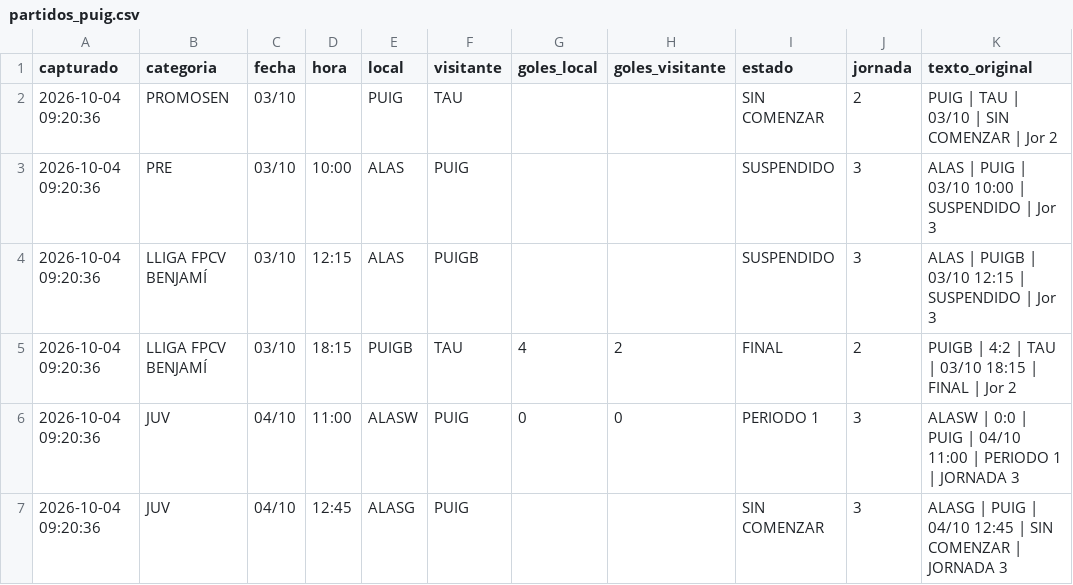
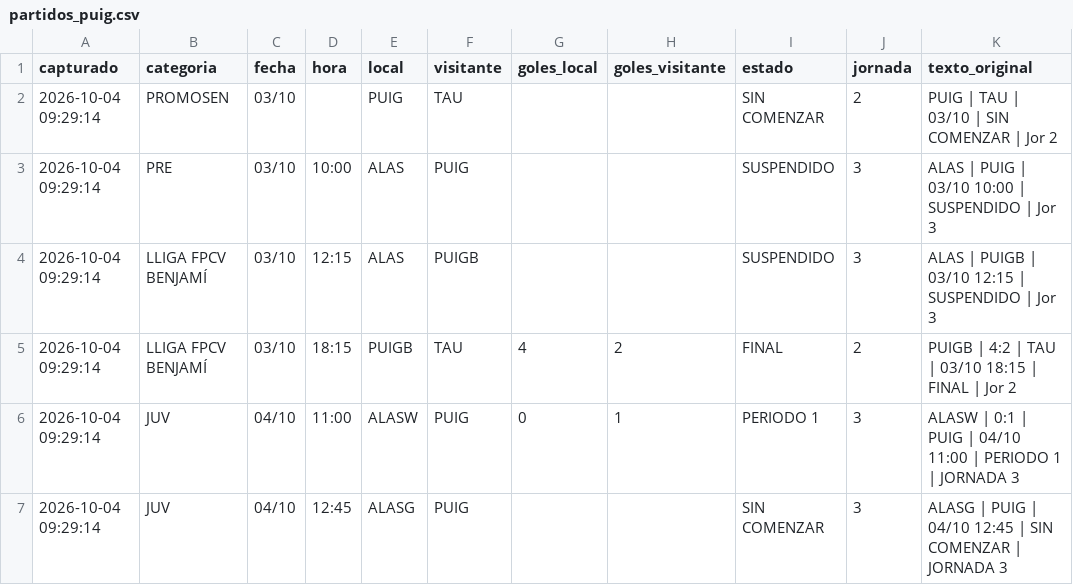
Before and after one commit to elpuigdragons/Calendario_26_27, a CSV file: salida/partidos_puig.csv, drawn as a sheet.

```diff
--- a/salida/partidos_puig.csv
+++ b/salida/partidos_puig.csv
@@ -1,7 +1,7 @@
 capturado,categoria,fecha,hora,local,visitante,goles_local,goles_visitante,estado,jornada,texto_original
-2026-10-04 09:20:36,PROMOSEN,03/10,,PUIG,TAU,,,SIN COMENZAR,2,PUIG | TAU | 03/10 | SIN COMENZAR | Jor 2
-2026-10-04 09:20:36,PRE,03/10,10:00,ALAS,PUIG,,,SUSPENDIDO,3,ALAS | PUIG | 03/10 10:00 | SUSPENDIDO | Jor 3
-2026-10-04 09:20:36,LLIGA FPCV BENJAMÍ,03/10,12:15,ALAS,PUIGB,,,SUSPENDIDO,3,ALAS | PUIGB | 03/10 12:15 | SUSPENDIDO | Jor 3
-2026-10-04 09:20:36,LLIGA FPCV BENJAMÍ,03/10,18:15,PUIGB,TAU,4,2,FINAL,2,PUIGB | 4:2 | TAU | 03/10 18:15 | FINAL | Jor 2
-2026-10-04 09:20:36,JUV,04/10,11:00,ALASW,PUIG,0,0,PERIODO 1,3,ALASW | 0:0 | PUIG | 04/10 11:00 | PERIODO 1 | JORNADA 3
-2026-10-04 09:20:36,JUV,04/10,12:45,ALASG,PUIG,,,SIN COMENZAR,3,ALASG | PUIG | 04/10 12:45 | SIN COMENZAR | JORNADA 3
+2026-10-04 09:29:14,PROMOSEN,03/10,,PUIG,TAU,,,SIN COMENZAR,2,PUIG | TAU | 03/10 | SIN COMENZAR | Jor 2
+2026-10-04 09:29:14,PRE,03/10,10:00,ALAS,PUIG,,,SUSPENDIDO,3,ALAS | PUIG | 03/10 10:00 | SUSPENDIDO | Jor 3
+2026-10-04 09:29:14,LLIGA FPCV BENJAMÍ,03/10,12:15,ALAS,PUIGB,,,SUSPENDIDO,3,ALAS | PUIGB | 03/10 12:15 | SUSPENDIDO | Jor 3
+2026-10-04 09:29:14,LLIGA FPCV BENJAMÍ,03/10,18:15,PUIGB,TAU,4,2,FINAL,2,PUIGB | 4:2 | TAU | 03/10 18:15 | FINAL | Jor 2
+2026-10-04 09:29:14,JUV,04/10,11:00,ALASW,PUIG,0,1,PERIODO 1,3,ALASW | 0:1 | PUIG | 04/10 11:00 | PERIODO 1 | JORNADA 3
+2026-10-04 09:29:14,JUV,04/10,12:45,ALASG,PUIG,,,SIN COMENZAR,3,ALASG | PUIG | 04/10 12:45 | SIN COMENZAR | JORNADA 3
```
Also changed, not shown: 1 other file.
